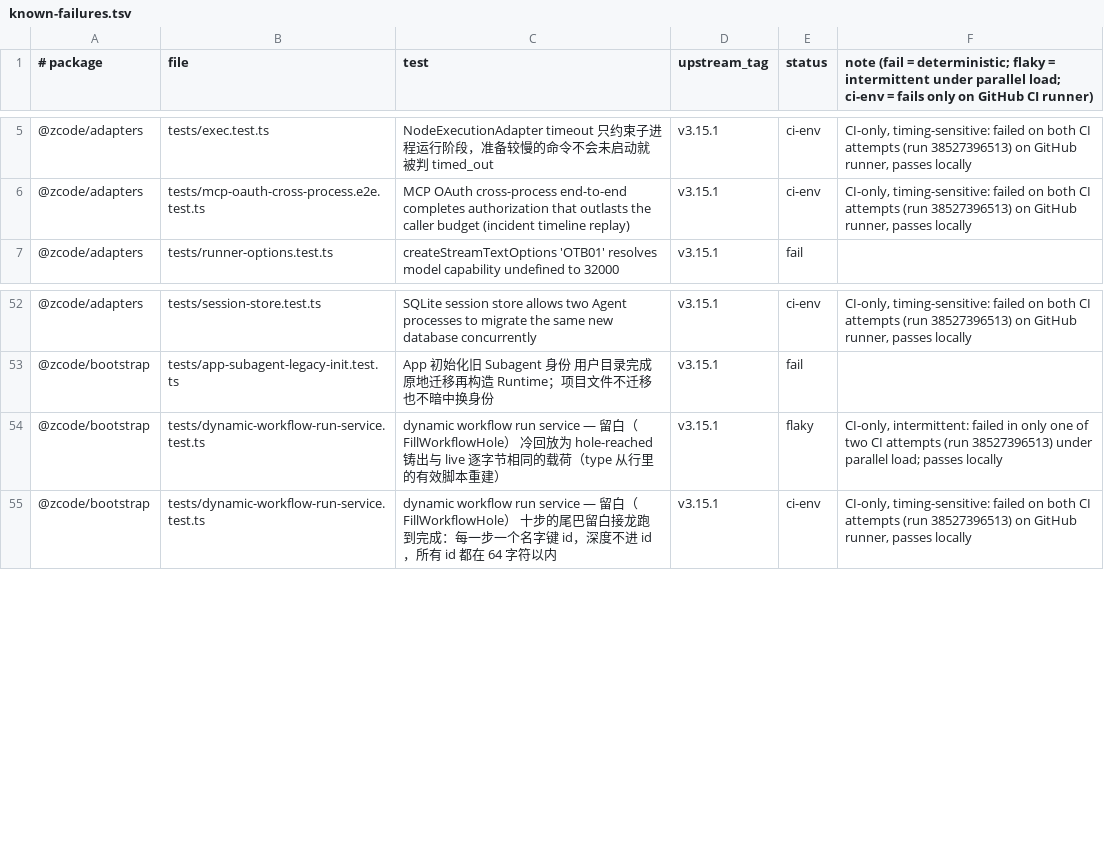
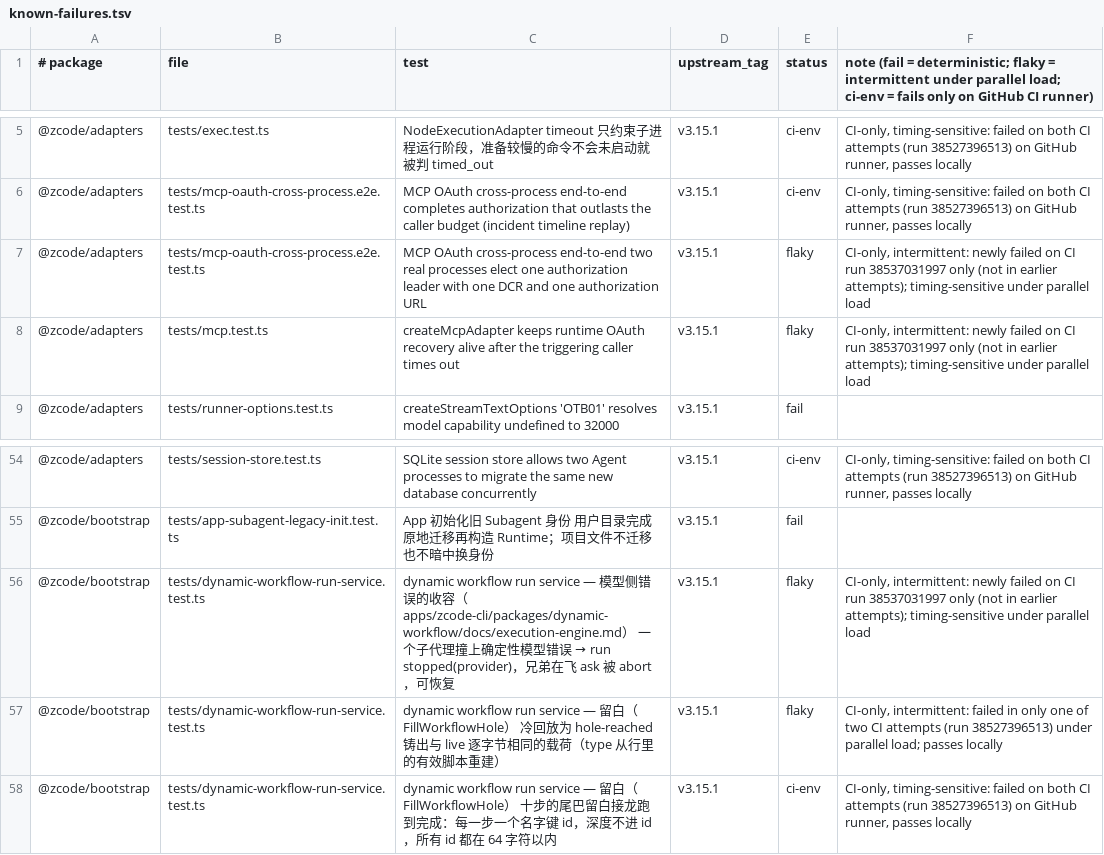
Before and after one commit to Bssn520/zcode-cli-plus, a TSV file: ci/known-failures.tsv, drawn as a sheet; only a part is shown, gaps mark what is left out; the diff names each change by its address in the sheet, - before the commit and + after, or states it on an @@ line.

Commit message:
fix(ci): mark 3 more intermittent CI failures as flaky

```diff
--- a/ci/known-failures.tsv
+++ b/ci/known-failures.tsv
+row 7: @zcode/adapters | tests/mcp-oauth-cross-process.e2e.test.ts | MCP OAuth cross-process end-to-end two real processes elect one authorization leader with one DCR and one authorization URL | v3.15.1 | flaky | CI-only, intermittent: newly failed on CI run 38537031997 only (not in earlier attempts); timing-sensitive under parallel load
+row 8: @zcode/adapters | tests/mcp.test.ts | createMcpAdapter keeps runtime OAuth recovery alive after the triggering caller times out | v3.15.1 | flaky | CI-only, intermittent: newly failed on CI run 38537031997 only (not in earlier attempts); timing-sensitive under parallel load
+row 56: @zcode/bootstrap | tests/dynamic-workflow-run-service.test.ts | dynamic workflow run service — 模型侧错误的收容（apps/zcode-cli/packages/dynamic-workflow/docs/execution-engine.md） 一个子代理撞上确定性模型错误 → run stopped(provider)，兄弟在飞 ask 被 abort，可恢复 | v3.15.1 | flaky | CI-only, intermittent: newly failed on CI run 38537031997 only (not in earlier attempts); timing-sensitive under parallel load
```
